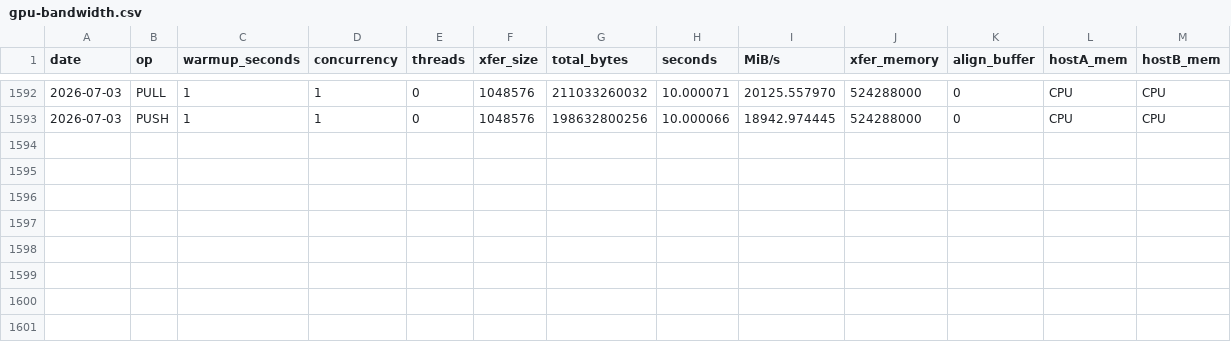
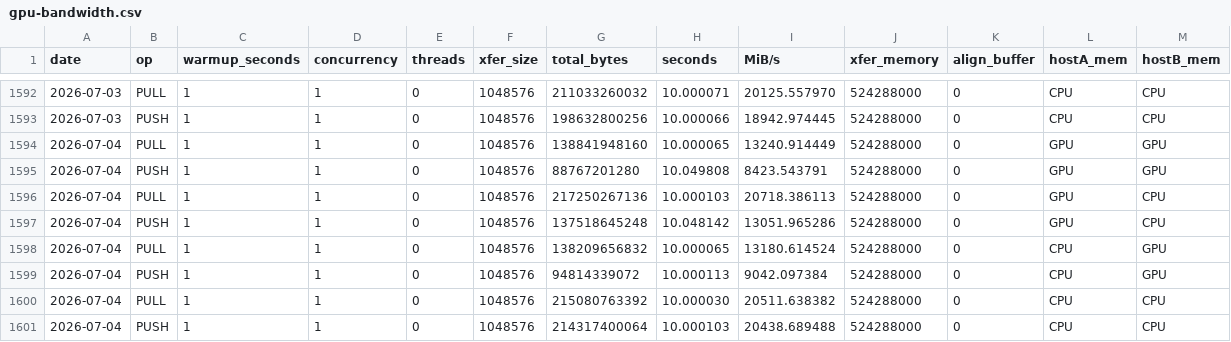
Before and after one commit to mochi-hpc-experiments/mochi-hpc-experiments.github.io, a CSV file: src/supercomputers/polaris/gpu-bandwidth.csv, drawn as a sheet; only a part is shown, gaps mark what is left out; the diff names each change by its address in the sheet, - before the commit and + after, or states it on an @@ line.

```diff
--- a/src/supercomputers/polaris/gpu-bandwidth.csv
+++ b/src/supercomputers/polaris/gpu-bandwidth.csv
+row 1594: 2026-07-04 | PULL | 1 | 1 | 0 | 1048576 | 138841948160 | 10.000065 | 13240.914449 | 524288000 | 0 | GPU | GPU
+row 1595: 2026-07-04 | PUSH | 1 | 1 | 0 | 1048576 | 88767201280 | 10.049808 | 8423.543791 | 524288000 | 0 | GPU | GPU
+row 1596: 2026-07-04 | PULL | 1 | 1 | 0 | 1048576 | 217250267136 | 10.000103 | 20718.386113 | 524288000 | 0 | GPU | CPU
+row 1597: 2026-07-04 | PUSH | 1 | 1 | 0 | 1048576 | 137518645248 | 10.048142 | 13051.965286 | 524288000 | 0 | GPU | CPU
+row 1598: 2026-07-04 | PULL | 1 | 1 | 0 | 1048576 | 138209656832 | 10.000065 | 13180.614524 | 524288000 | 0 | CPU | GPU
+row 1599: 2026-07-04 | PUSH | 1 | 1 | 0 | 1048576 | 94814339072 | 10.000113 | 9042.097384 | 524288000 | 0 | CPU | GPU
+row 1600: 2026-07-04 | PULL | 1 | 1 | 0 | 1048576 | 215080763392 | 10.000030 | 20511.638382 | 524288000 | 0 | CPU | CPU
+row 1601: 2026-07-04 | PUSH | 1 | 1 | 0 | 1048576 | 214317400064 | 10.000103 | 20438.689488 | 524288000 | 0 | CPU | CPU
```
Also changed, not shown: src/supercomputers/polaris/bandwidth.csv, src/supercomputers/polaris/latency.csv.
